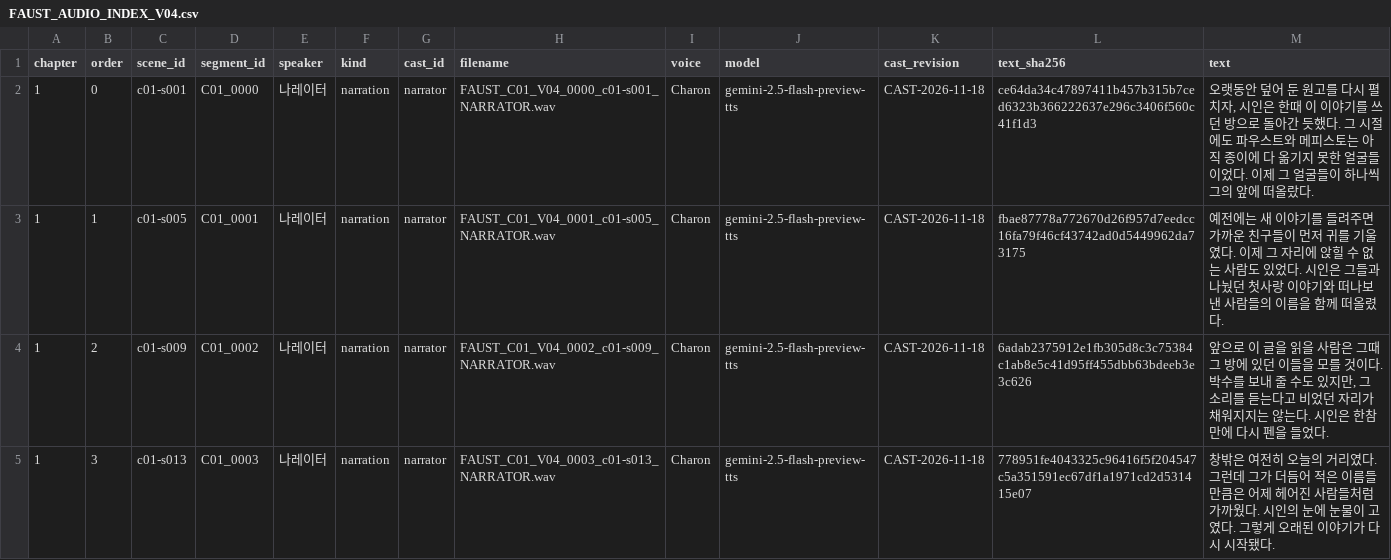
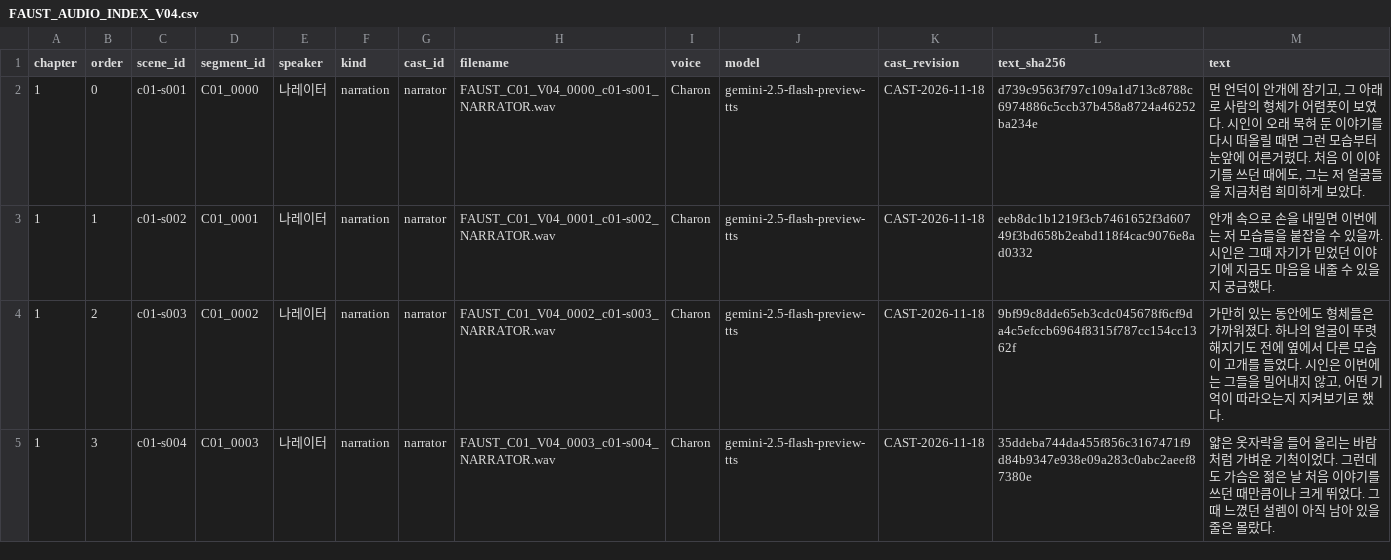
Before and after one commit to kingspledu/faust-reader, a CSV file: tts-canvas/FAUST_AUDIO_INDEX_V04.csv, drawn as a sheet; only a part is shown; the diff covers the shown part only.

```diff
--- a/tts-canvas/FAUST_AUDIO_INDEX_V04.csv
+++ b/tts-canvas/FAUST_AUDIO_INDEX_V04.csv
@@ -1,5 +1,5 @@
 chapter,order,scene_id,segment_id,speaker,kind,cast_id,filename,voice,model,cast_revision,text_sha256,text
-1,0,c01-s001,C01_0000,나레이터,narration,narrator,FAUST_C01_V04_0000_c01-s001_NARRATOR.wav,Charon,gemini-2.5-flash-preview-tts,CAST-2026-11-18,ce64da34c47897411b457b315b7ced6323b366222637e296c3406f560c41f1d3,"오랫동안 덮어 둔 원고를 다시 펼치자, 시인은 한때 이 이야기를 쓰던 방으로 돌아간 듯했다. 그 시절에도 파우스트와 메피스토는 아직 종이에 다 옮기지 못한 얼굴들이었다. 이제 그 얼굴들이 하나씩 그의 앞에 떠올랐다."
-1,1,c01-s005,C01_0001,나레이터,narration,narrator,FAUST_C01_V04_0001_c01-s005_NARRATOR.wav,Charon,gemini-2.5-flash-preview-tts,CAST-2026-11-18,fbae87778a772670d26f957d7eedcc16fa79f46cf43742ad0d5449962da73175,예전에는 새 이야기를 들려주면 가까운 친구들이 먼저 귀를 기울였다. 이제 그 자리에 앉힐 수 없는 사람도 있었다. 시인은 그들과 나눴던 첫사랑 이야기와 떠나보낸 사람들의 이름을 함께 떠올렸다.
-1,2,c01-s009,C01_0002,나레이터,narration,narrator,FAUST_C01_V04_0002_c01-s009_NARRATOR.wav,Charon,gemini-2.5-flash-preview-tts,CAST-2026-11-18,6adab2375912e1fb305d8c3c75384c1ab8e5c41d95ff455dbb63bdeeb3e3c626,"앞으로 이 글을 읽을 사람은 그때 그 방에 있던 이들을 모를 것이다. 박수를 보내 줄 수도 있지만, 그 소리를 듣는다고 비었던 자리가 채워지지는 않는다. 시인은 한참 만에 다시 펜을 들었다."
-1,3,c01-s013,C01_0003,나레이터,narration,narrator,FAUST_C01_V04_0003_c01-s013_NARRATOR.wav,Charon,gemini-2.5-flash-preview-tts,CAST-2026-11-18,778951fe4043325c96416f5f204547c5a351591ec67df1a1971cd2d531415e07,창밖은 여전히 오늘의 거리였다. 그런데 그가 더듬어 적은 이름들만큼은 어제 헤어진 사람들처럼 가까웠다. 시인의 눈에 눈물이 고였다. 그렇게 오래된 이야기가 다시 시작됐다.
+1,0,c01-s001,C01_0000,나레이터,narration,narrator,FAUST_C01_V04_0000_c01-s001_NARRATOR.wav,Charon,gemini-2.5-flash-preview-tts,CAST-2026-11-18,d739c9563f797c109a1d713c8788c6974886c5ccb37b458a8724a46252ba234e,"먼 언덕이 안개에 잠기고, 그 아래로 사람의 형체가 어렴풋이 보였다. 시인이 오래 묵혀 둔 이야기를 다시 떠올릴 때면 그런 모습부터 눈앞에 어른거렸다. 처음 이 이야기를 쓰던 때에도, 그는 저 얼굴들을 지금처럼 희미하게 보았다."
+1,1,c01-s002,C01_0001,나레이터,narration,narrator,FAUST_C01_V04_0001_c01-s002_NARRATOR.wav,Charon,gemini-2.5-flash-preview-tts,CAST-2026-11-18,eeb8dc1b1219f3cb7461652f3d60749f3bd658b2eabd118f4cac9076e8ad0332,안개 속으로 손을 내밀면 이번에는 저 모습들을 붙잡을 수 있을까. 시인은 그때 자기가 믿었던 이야기에 지금도 마음을 내줄 수 있을지 궁금했다.
+1,2,c01-s003,C01_0002,나레이터,narration,narrator,FAUST_C01_V04_0002_c01-s003_NARRATOR.wav,Charon,gemini-2.5-flash-preview-tts,CAST-2026-11-18,9bf99c8dde65eb3cdc045678f6cf9da4c5efccb6964f8315f787cc154cc1362f,"가만히 있는 동안에도 형체들은 가까워졌다. 하나의 얼굴이 뚜렷해지기도 전에 옆에서 다른 모습이 고개를 들었다. 시인은 이번에는 그들을 밀어내지 않고, 어떤 기억이 따라오는지 지켜보기로 했다."
+1,3,c01-s004,C01_0003,나레이터,narration,narrator,FAUST_C01_V04_0003_c01-s004_NARRATOR.wav,Charon,gemini-2.5-flash-preview-tts,CAST-2026-11-18,35ddeba744da455f856c3167471f9d84b9347e938e09a283c0abc2aeef87380e,얇은 옷자락을 들어 올리는 바람처럼 가벼운 기척이었다. 그런데도 가슴은 젊은 날 처음 이야기를 쓰던 때만큼이나 크게 뛰었다. 그때 느꼈던 설렘이 아직 남아 있을 줄은 몰랐다.
```
Also changed, not shown: 12 added rows elsewhere in this file, 10 other files.
